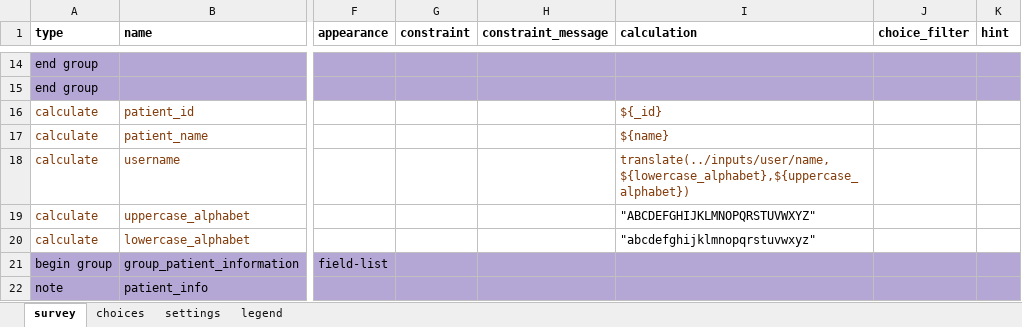
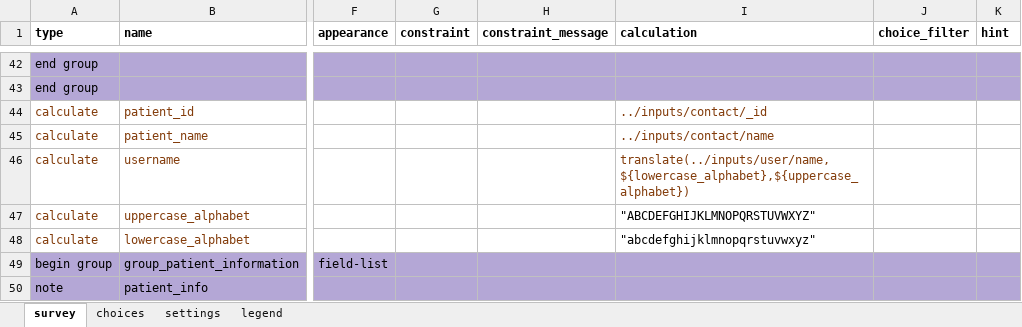
Before and after one commit to oyierp/community-testing-config-test, an Excel workbook: forms/app/case_investigation.xlsx, sheet survey, drawn as a sheet; only a part is shown, gaps mark what is left out; values as stored, in another font and other column widths than the file's, no borders; conditional formats not drawn; addresses are those after the commit; the diff covers the shown part only; the diff names each change by its address in the sheet, - before the commit and + after, or states it on an @@ line.

```diff
--- a/forms/app/case_investigation.xlsx (sheet survey)
+++ b/forms/app/case_investigation.xlsx (sheet survey)
-I44 (calculation): ${_id}
+I44 (calculation): ../inputs/contact/_id
-I45 (calculation): ${name}
+I45 (calculation): ../inputs/contact/name
```
Also changed, not shown: 29 added rows, 1 removed row, 6 edited cells and cell formats elsewhere in this sheet, sheet settings.
